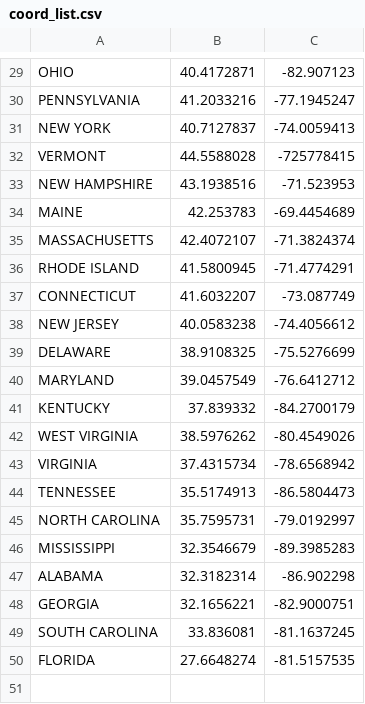
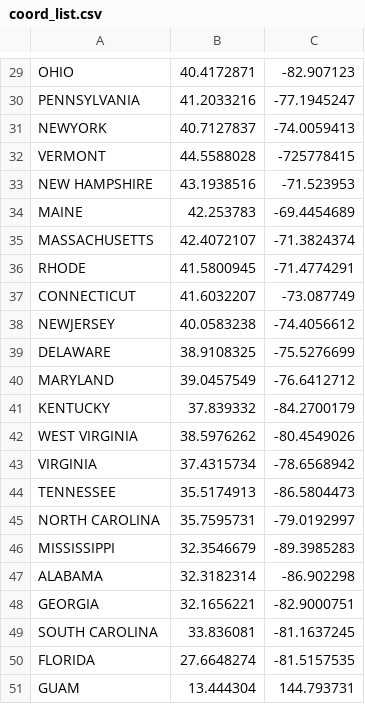
Before and after one commit to timewizhan/MSProject, a CSV file: Server/SNS/rsc/coord_list.csv, drawn as a sheet; only a part is shown, gaps mark what is left out.

Commit message:
[MSProject_SNS][bokorkim][RV:N/A] - upadte coord list

```diff
--- a/Server/SNS/rsc/coord_list.csv
+++ b/Server/SNS/rsc/coord_list.csv
@@ -30,3 +30,3 @@ OHIO,40.4172871,-82.907123
 PENNSYLVANIA,41.2033216,-77.1945247
-NEW YORK,40.7127837,-74.0059413
+NEWYORK,40.7127837,-74.0059413
 VERMONT,44.5588028,-725778415
@@ -35,5 +35,5 @@ MAINE,42.253783,-69.4454689
 MASSACHUSETTS,42.4072107,-71.3824374
-RHODE ISLAND,41.5800945,-71.4774291
+RHODE,41.5800945,-71.4774291
 CONNECTICUT,41.6032207,-73.087749
-NEW JERSEY,40.0583238,-74.4056612
+NEWJERSEY,40.0583238,-74.4056612
 DELAWARE,38.9108325,-75.5276699
@@ -50 +50,2 @@ SOUTH CAROLINA,33.836081,-81.1637245
 FLORIDA,27.6648274,-81.5157535
+GUAM,13.444304,144.793731
```
Also changed, not shown: 2 other files.
